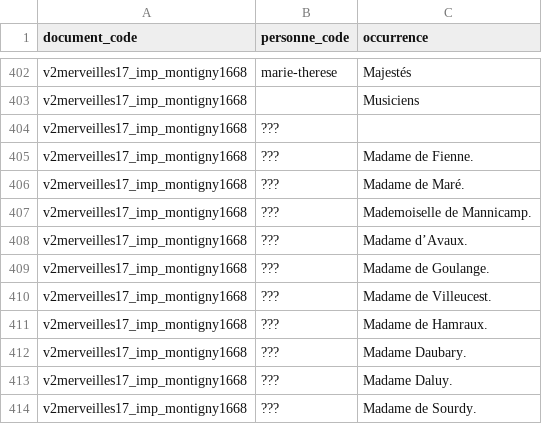
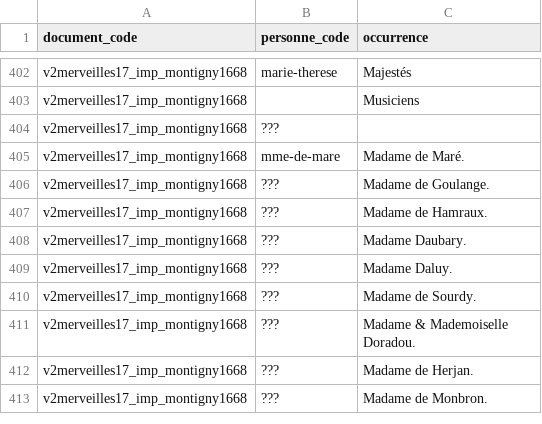
Before and after one commit to fetes17/merveilles17, a TSV file: site/data/personne_orphelins.tsv, drawn as a sheet; only a part is shown, gaps mark what is left out; the shorter side is filled out with more unchanged rows.

```diff
--- a/site/data/personne_orphelins.tsv
+++ b/site/data/personne_orphelins.tsv
@@ -404,8 +404,4 @@ v2merveilles17_imp_montigny1668		Musiciens
 v2merveilles17_imp_montigny1668	???	
-v2merveilles17_imp_montigny1668	???	Madame de Fienne.
-v2merveilles17_imp_montigny1668	???	Madame de Maré.
-v2merveilles17_imp_montigny1668	???	Mademoiselle de Mannicamp.
-v2merveilles17_imp_montigny1668	???	Madame d’Avaux.
+v2merveilles17_imp_montigny1668	mme-de-mare	Madame de Maré.
 v2merveilles17_imp_montigny1668	???	Madame de Goulange.
-v2merveilles17_imp_montigny1668	???	Madame de Villeucest.
 v2merveilles17_imp_montigny1668	???	Madame de Hamraux.
```
Also changed, not shown: site/data/personne_document.tsv, 20 other files.
